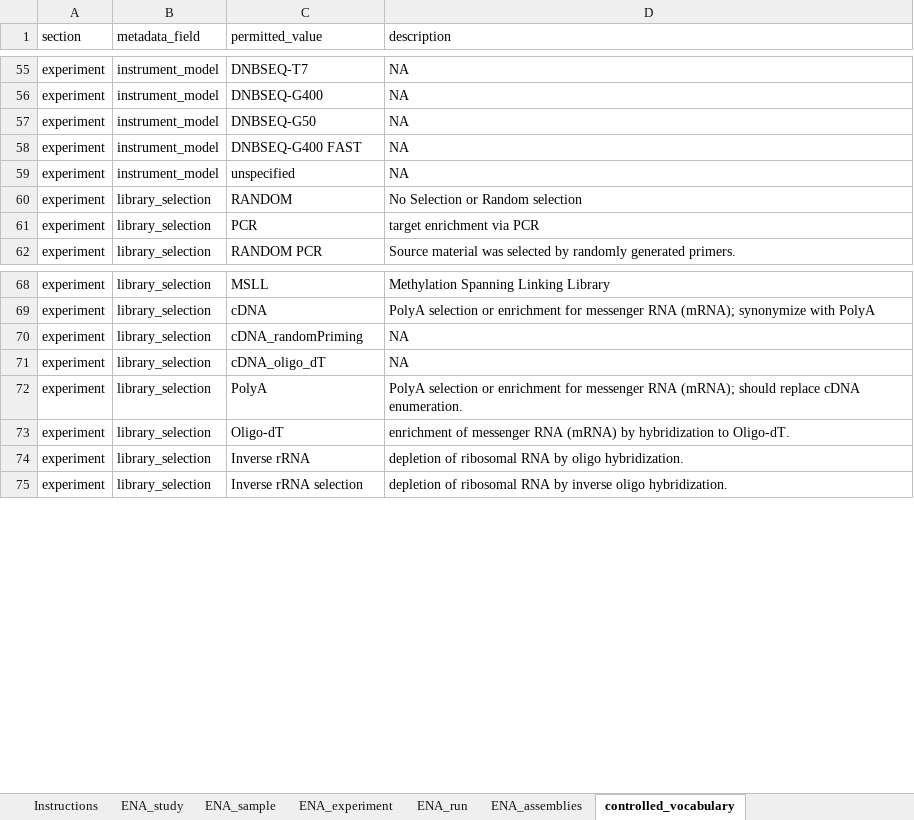
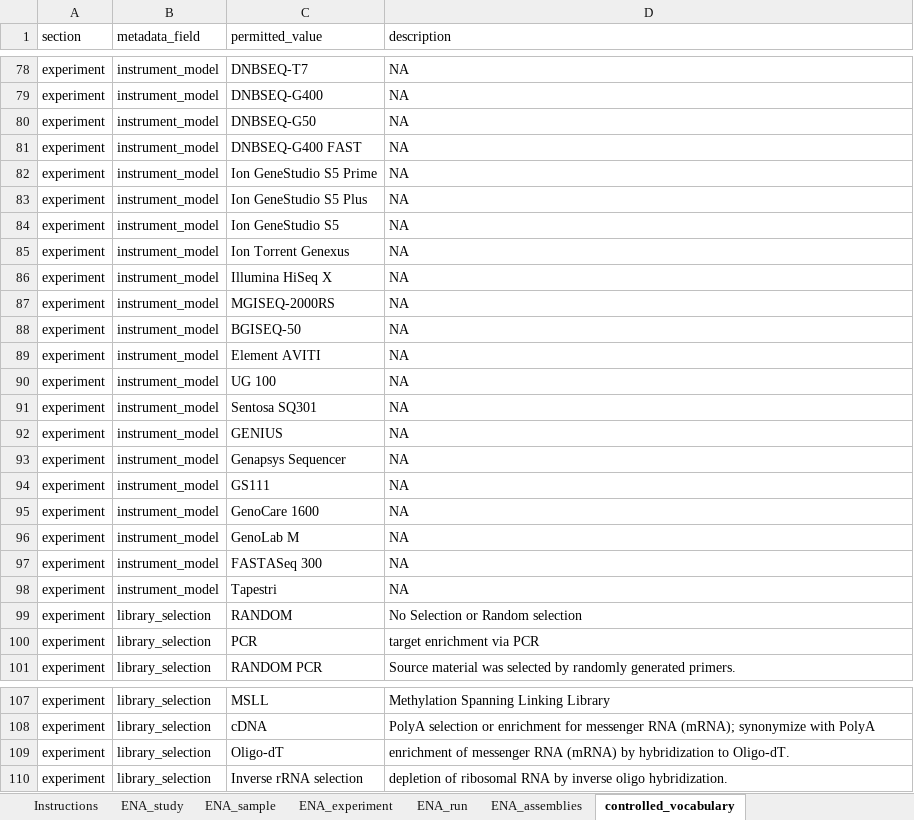
Before and after one commit to ScilifelabDataCentre/RDM-guidelines, an Excel workbook: content/meta-data-templates/metadata_template_virus_ERC000033.xlsx, sheet controlled_vocabulary, drawn as a sheet; only a part is shown, gaps mark what is left out; values as stored, in another font and other column widths than the file's, no borders; charts and pictures not drawn; removed rows and columns are numbered as before the commit, all else as after; the diff covers the shown part only; the diff names each change by its address in the sheet, - before the commit and + after, or states it on an @@ line.

```diff
--- a/content/meta-data-templates/metadata_template_virus_ERC000033.xlsx (sheet controlled_vocabulary)
+++ b/content/meta-data-templates/metadata_template_virus_ERC000033.xlsx (sheet controlled_vocabulary)
+row 82: experiment | instrument_model | Ion GeneStudio S5 Prime | NA
+row 83: experiment | instrument_model | Ion GeneStudio S5 Plus | NA
+row 84: experiment | instrument_model | Ion GeneStudio S5 | NA
+row 85: experiment | instrument_model | Ion Torrent Genexus | NA
+row 86: experiment | instrument_model | Illumina HiSeq X | NA
+row 87: experiment | instrument_model | MGISEQ-2000RS | NA
+row 88: experiment | instrument_model | BGISEQ-50 | NA
+row 89: experiment | instrument_model | Element AVITI | NA
+row 90: experiment | instrument_model | UG 100 | NA
+row 91: experiment | instrument_model | Sentosa SQ301 | NA
+row 92: experiment | instrument_model | GENIUS | NA
-C93 (permitted_value): unspecified
+C93 (permitted_value): Genapsys Sequencer
+row 94: experiment | instrument_model | GS111 | NA
+row 95: experiment | instrument_model | GenoCare 1600 | NA
+row 96: experiment | instrument_model | GenoLab M | NA
+row 97: experiment | instrument_model | FASTASeq 300 | NA
+row 98: experiment | instrument_model | Tapestri | NA
-row 70: experiment | library_selection | cDNA_randomPriming | NA
-row 71: experiment | library_selection | cDNA_oligo_dT | NA
-row 72: experiment | library_selection | PolyA | PolyA selection or enrichment for messenger RNA (mRNA); should replace cDNA enumeration.
-row 74: experiment | library_selection | Inverse rRNA | depletion of ribosomal RNA by oligo hybridization.
```
Also changed, not shown: 29 added rows, 2 removed rows, 4 moved rows and 10 edited cells elsewhere in this sheet, content/meta-data-templates/metadata_template_ENA_binned_metagenome_ERC000050.xlsx, content/meta-data-templates/metadata_template_default_ERC000011.xlsx, 1 other file.
